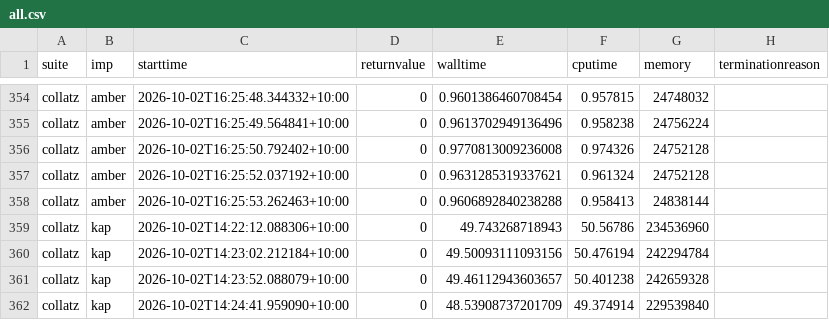
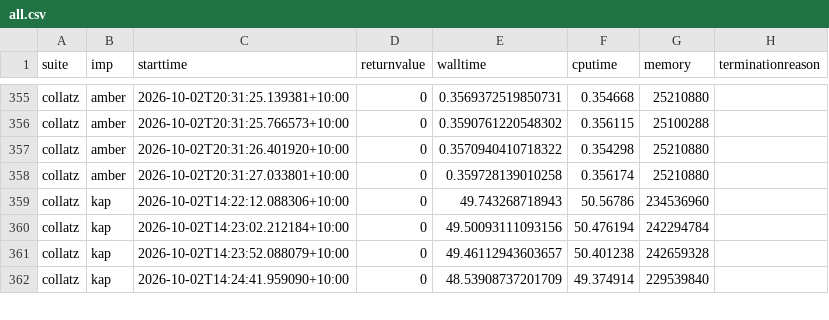
Before and after one commit to effbiae/bench, a CSV file: all.csv, drawn as a sheet; only a part is shown, gaps mark what is left out; removed rows and columns are numbered as before the commit, all else as after; the diff covers the shown part only; the diff names each change by its address in the sheet, - before the commit and + after, or states it on an @@ line.

Commit message:
faster amber collatz

```diff
--- a/all.csv
+++ b/all.csv
-C355 (starttime): 2026-10-02T16:25:48.344332+10:00
+C355 (starttime): 2026-10-02T20:31:25.139381+10:00
-E355 (walltime): 0.9601386460708454
+E355 (walltime): 0.3569372519850731
-F355 (cputime): 0.957815
+F355 (cputime): 0.354668
-G355 (memory): 24748032
+G355 (memory): 25210880
-row 355: collatz | amber | 2026-10-02T16:25:49.564841+10:00 | 0 | 0.9613702949136496 | 0.958238 | 24756224
-C356 (starttime): 2026-10-02T16:25:50.792402+10:00
+C356 (starttime): 2026-10-02T20:31:25.766573+10:00
-E356 (walltime): 0.9770813009236008
+E356 (walltime): 0.3590761220548302
-F356 (cputime): 0.974326
+F356 (cputime): 0.356115
-G356 (memory): 24752128
+G356 (memory): 25100288
-C357 (starttime): 2026-10-02T16:25:52.037192+10:00
+C357 (starttime): 2026-10-02T20:31:26.401920+10:00
-E357 (walltime): 0.9631285319337621
+E357 (walltime): 0.3570940410718322
-F357 (cputime): 0.961324
+F357 (cputime): 0.354298
-G357 (memory): 24752128
+G357 (memory): 25210880
-row 358: collatz | amber | 2026-10-02T16:25:53.262463+10:00 | 0 | 0.9606892840238288 | 0.958413 | 24838144
+row 358: collatz | amber | 2026-10-02T20:31:27.033801+10:00 | 0 | 0.359728139010258 | 0.356174 | 25210880
```
Also changed, not shown: 5 added rows, 4 removed rows and 24 edited cells elsewhere in this file, index.csv, 4 other files.
